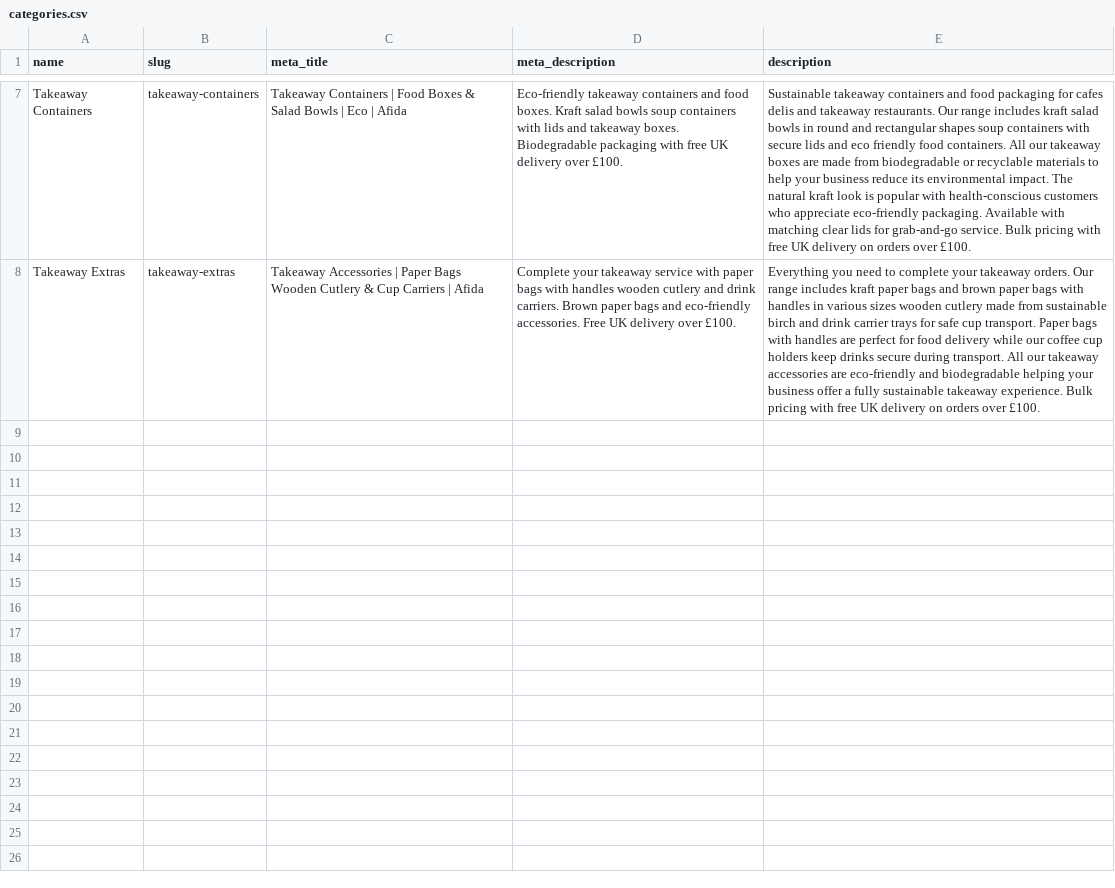
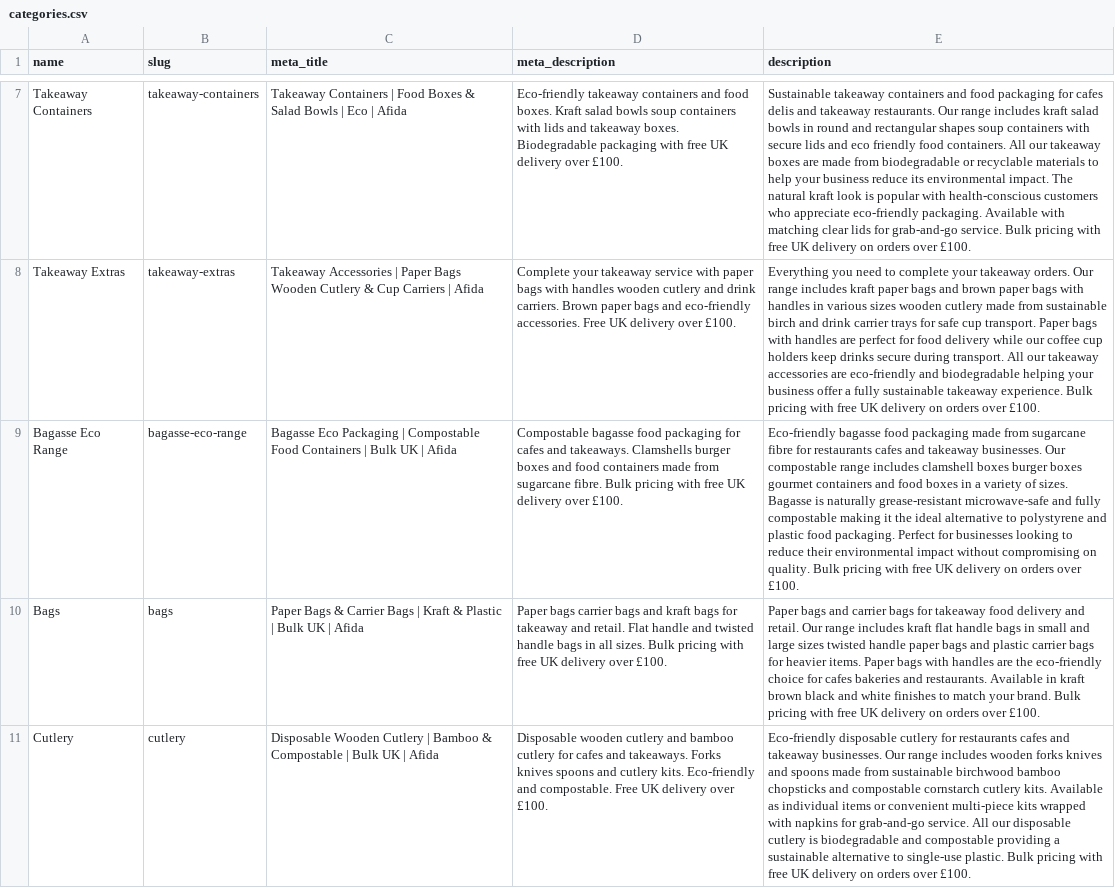
Before and after one commit to bandbeco/afida-b2c, a CSV file: lib/data/categories.csv, drawn as a sheet; only a part is shown, gaps mark what is left out; the diff covers the shown part only; the diff names each change by its address in the sheet, - before the commit and + after, or states it on an @@ line.

Commit message:
Fix SEO issues from Semrush site audit (score 77 → target 90+)
- Block /quick_add, /signin, /signup from crawlers in robots.txt
- Add X-Robots-Tag noindex header to quick_add controller action
- Add meta titles, descriptions and content for 6 categories missing them
  (bagasse-eco-range, bags, cutlery, food-containers, plates-trays, takeaway-boxes)
- Add title tag fallback to category name when meta_title is blank
- Add "Shop by Category" links in footer for internal linking coverage
- Add llms.txt for AI search visibility

```diff
--- a/lib/data/categories.csv
+++ b/lib/data/categories.csv
+row 9: Bagasse Eco Range | bagasse-eco-range | Bagasse Eco Packaging | Compostable Food Containers | Bulk UK | Afida | Compostable bagasse food packaging for cafes and takeaways. Clamshells burger boxes and food containers made from sugarcane fibre. Bulk pricing with free UK delivery over £100. | Eco-friendly bagasse food packaging made from sugarcane fibre for restaurants cafes and takeaway businesses. Our compostable range includes clamshell boxes burger boxes gourmet containers and food boxes in a variety of sizes. Bagasse is naturally grease-resistant microwave-safe and fully compostable making it the ideal alternative to polystyrene and plastic food packaging. Perfect for businesses looking to reduce their environmental impact without compromising on quality. Bulk pricing with free UK delivery on orders over £100.
+row 10: Bags | bags | Paper Bags & Carrier Bags | Kraft & Plastic | Bulk UK | Afida | Paper bags carrier bags and kraft bags for takeaway and retail. Flat handle and twisted handle bags in all sizes. Bulk pricing with free UK delivery over £100. | Paper bags and carrier bags for takeaway food delivery and retail. Our range includes kraft flat handle bags in small and large sizes twisted handle paper bags and plastic carrier bags for heavier items. Paper bags with handles are the eco-friendly choice for cafes bakeries and restaurants. Available in kraft brown black and white finishes to match your brand. Bulk pricing with free UK delivery on orders over £100.
+row 11: Cutlery | cutlery | Disposable Wooden Cutlery | Bamboo & Compostable | Bulk UK | Afida | Disposable wooden cutlery and bamboo cutlery for cafes and takeaways. Forks knives spoons and cutlery kits. Eco-friendly and compostable. Free UK delivery over £100. | Eco-friendly disposable cutlery for restaurants cafes and takeaway businesses. Our range includes wooden forks knives and spoons made from sustainable birchwood bamboo chopsticks and compostable cornstarch cutlery kits. Available as individual items or convenient multi-piece kits wrapped with napkins for grab-and-go service. All our disposable cutlery is biodegradable and compostable providing a sustainable alternative to single-use plastic. Bulk pricing with free UK delivery on orders over £100.
```
Also changed, not shown: 3 added rows elsewhere in this file, 5 other files.
